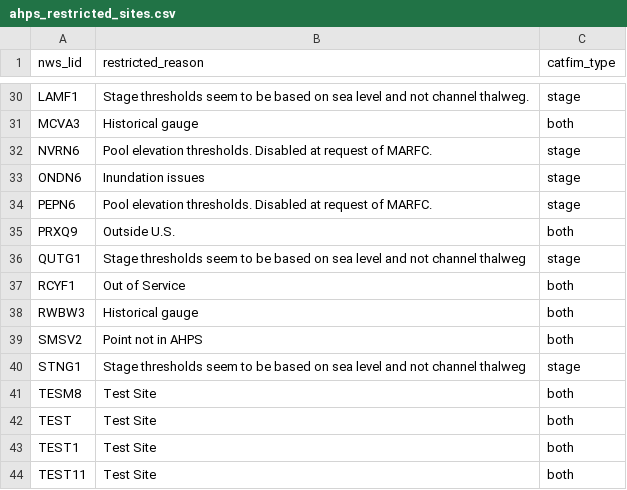
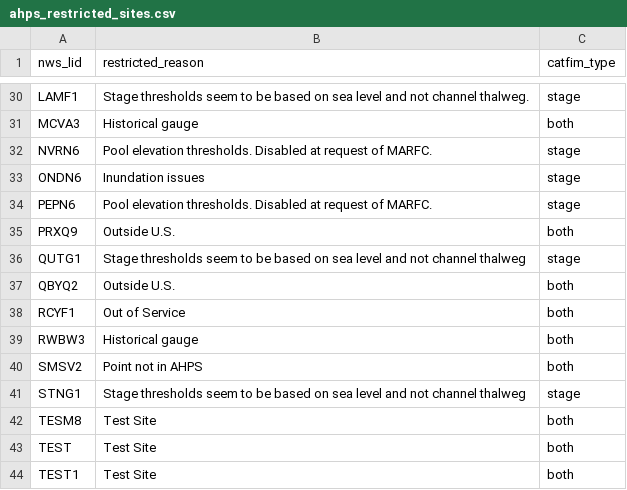
Before and after one commit to NOAA-OWP/inundation-mapping, a CSV file: tools/catfim/ahps_restricted_sites.csv, drawn as a sheet; only a part is shown, gaps mark what is left out; the shorter side is filled out with more unchanged rows.

Commit message:
Update restricted sites list.

```diff
--- a/tools/catfim/ahps_restricted_sites.csv
+++ b/tools/catfim/ahps_restricted_sites.csv
@@ -36,2 +36,3 @@ PRXQ9,Outside U.S.,both
 QUTG1,Stage thresholds seem to be based on sea level and not channel thalweg,stage
+QBYQ2,Outside U.S.,both
 RCYF1,Out of Service,both
```
